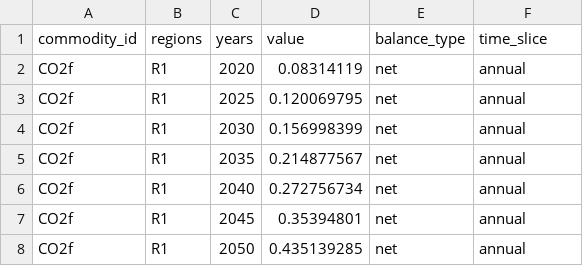
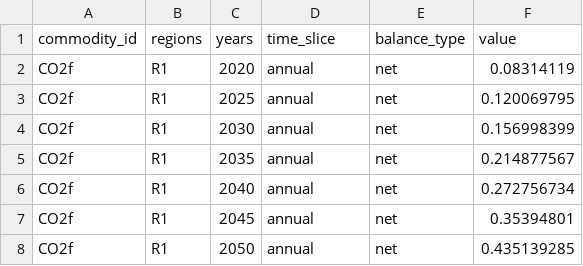
Before and after one commit to EnergySystemsModellingLab/MUSE_2.0, a CSV file: examples/muse1_default/commodity_levies.csv, drawn as a sheet.

Commit message:
muse1_default/commodity_levies.csv: Reorder columns

```diff
--- a/examples/muse1_default/commodity_levies.csv
+++ b/examples/muse1_default/commodity_levies.csv
@@ -1,8 +1,8 @@
-commodity_id,regions,years,value,balance_type,time_slice
-CO2f,R1,2020,0.08314119,net,annual
-CO2f,R1,2025,0.120069795,net,annual
-CO2f,R1,2030,0.156998399,net,annual
-CO2f,R1,2035,0.214877567,net,annual
-CO2f,R1,2040,0.272756734,net,annual
-CO2f,R1,2045,0.35394801,net,annual
-CO2f,R1,2050,0.435139285,net,annual
+commodity_id,regions,years,time_slice,balance_type,value
+CO2f,R1,2020,annual,net,0.08314119
+CO2f,R1,2025,annual,net,0.120069795
+CO2f,R1,2030,annual,net,0.156998399
+CO2f,R1,2035,annual,net,0.214877567
+CO2f,R1,2040,annual,net,0.272756734
+CO2f,R1,2045,annual,net,0.35394801
+CO2f,R1,2050,annual,net,0.435139285
```
